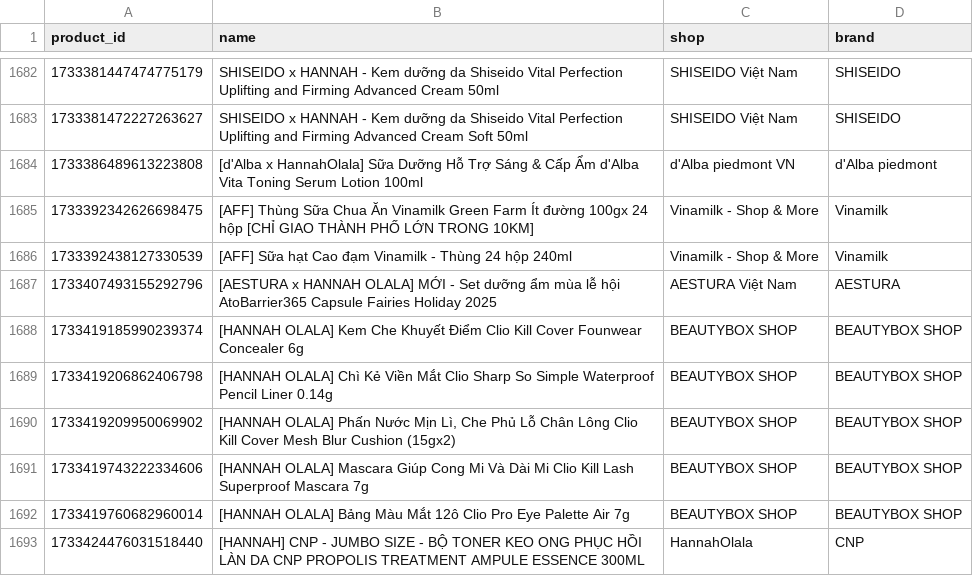
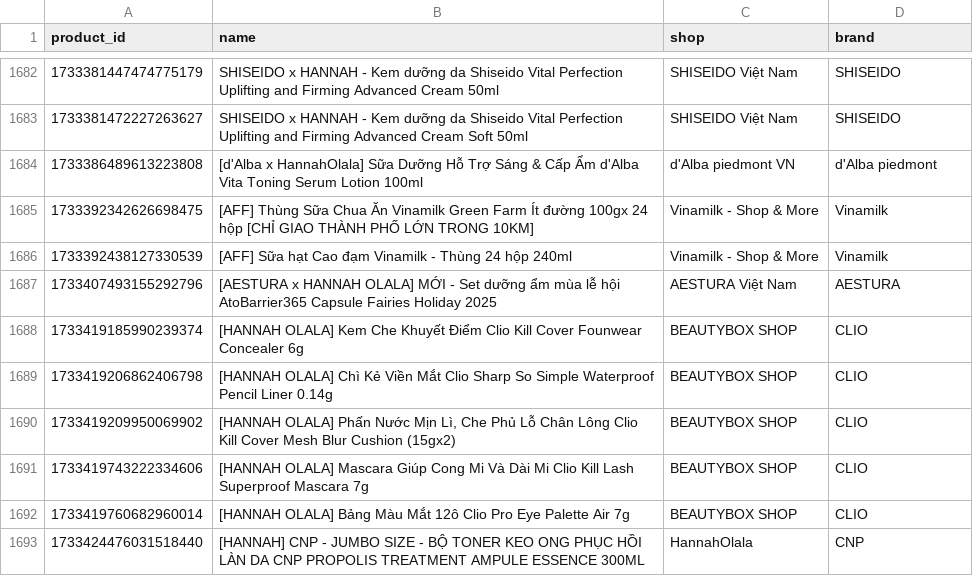
Before and after one commit to vynguyen-HO/ezs-dashboard, a CSV file: tiktok/data/products.csv, drawn as a sheet; only a part is shown, gaps mark what is left out; the diff covers the shown part only.

```diff
--- a/tiktok/data/products.csv
+++ b/tiktok/data/products.csv
@@ -1687,7 +1687,7 @@ product_id,name,shop,brand
 1733407493155292796,[AESTURA x HANNAH OLALA] MỚI - Set dưỡng ẩm mùa lễ hội AtoBarrier365 Capsule Fairies Holiday 2025,AESTURA Việt Nam,AESTURA
-1733419185990239374,[HANNAH OLALA] Kem Che Khuyết Điểm Clio Kill Cover Founwear Concealer 6g,BEAUTYBOX SHOP,BEAUTYBOX SHOP
-1733419206862406798,[HANNAH OLALA] Chì Kẻ Viền Mắt Clio Sharp So Simple Waterproof Pencil Liner 0.14g,BEAUTYBOX SHOP,BEAUTYBOX SHOP
-1733419209950069902,"[HANNAH OLALA] Phấn Nước Mịn Lì, Che Phủ Lỗ Chân Lông Clio Kill Cover Mesh Blur Cushion (15gx2)",BEAUTYBOX SHOP,BEAUTYBOX SHOP
-1733419743222334606,[HANNAH OLALA] Mascara Giúp Cong Mi Và Dài Mi Clio Kill Lash Superproof Mascara 7g,BEAUTYBOX SHOP,BEAUTYBOX SHOP
-1733419760682960014,[HANNAH OLALA] Bảng Màu Mắt 12ô Clio Pro Eye Palette Air 7g,BEAUTYBOX SHOP,BEAUTYBOX SHOP
+1733419185990239374,[HANNAH OLALA] Kem Che Khuyết Điểm Clio Kill Cover Founwear Concealer 6g,BEAUTYBOX SHOP,CLIO
+1733419206862406798,[HANNAH OLALA] Chì Kẻ Viền Mắt Clio Sharp So Simple Waterproof Pencil Liner 0.14g,BEAUTYBOX SHOP,CLIO
+1733419209950069902,"[HANNAH OLALA] Phấn Nước Mịn Lì, Che Phủ Lỗ Chân Lông Clio Kill Cover Mesh Blur Cushion (15gx2)",BEAUTYBOX SHOP,CLIO
+1733419743222334606,[HANNAH OLALA] Mascara Giúp Cong Mi Và Dài Mi Clio Kill Lash Superproof Mascara 7g,BEAUTYBOX SHOP,CLIO
+1733419760682960014,[HANNAH OLALA] Bảng Màu Mắt 12ô Clio Pro Eye Palette Air 7g,BEAUTYBOX SHOP,CLIO
 1733424476031518440,[HANNAH] CNP - JUMBO SIZE - BỘ TONER KEO ONG PHỤC HỒI LÀN DA CNP PROPOLIS TREATMENT AMPULE ESSENCE 300ML,HannahOlala,CNP
```
Also changed, not shown: 26 edited cells elsewhere in this file, tools/tiktok/brand_map.csv, 1 other file.
